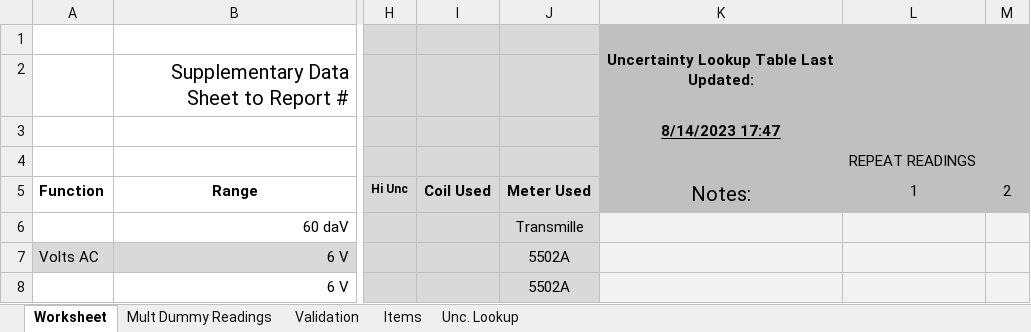
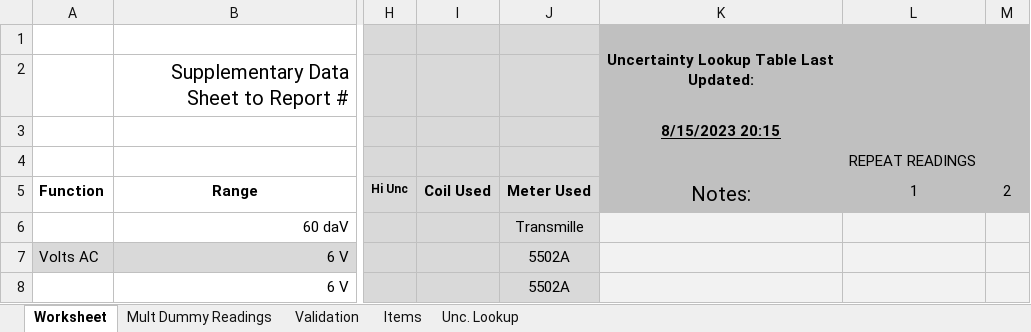
Before and after one commit to Johnson-Gage-Inspection-Inc/xl-Electrical-Workbook, an Excel workbook: Fluke 179.xlsm, sheet Worksheet, drawn as a sheet; only a part is shown, gaps mark what is left out; values as stored, in another font and other column widths than the file's, no borders; charts and pictures and conditional formats not drawn; the diff names each change by its address in the sheet, - before the commit and + after, or states it on an @@ line.

```diff
--- a/Fluke 179.xlsm (sheet Worksheet)
+++ b/Fluke 179.xlsm (sheet Worksheet)
-K3 (Notes:): 8/14/2023 17:47
+K3 (Notes:): 8/15/2023 20:15
```
Also changed, not shown: sheet Mult Dummy Readings, formulas that keep their value.
